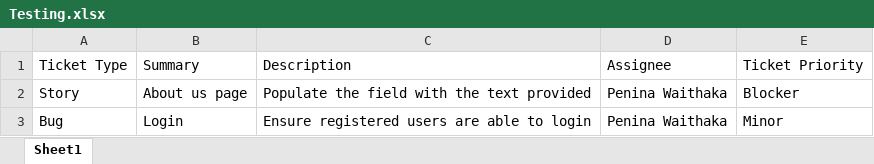
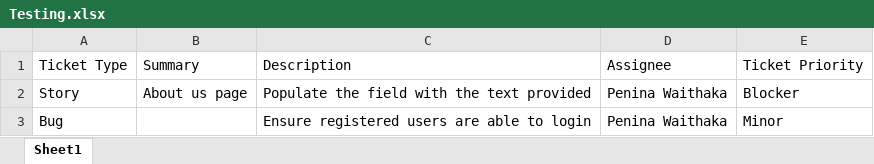
Before and after one commit to peninawaithaka/TicketBot, an Excel workbook: Attachments/Testing.xlsx, sheet Sheet1, drawn as a sheet; values as stored, in another font and other column widths than the file's, no borders; the diff names each change by its address in the sheet, - before the commit and + after, or states it on an @@ line.

```diff
--- a/Attachments/Testing.xlsx (sheet Sheet1)
+++ b/Attachments/Testing.xlsx (sheet Sheet1)
-B3: Login
+B3: (empty)
```
Also changed, not shown: 8 other files.
